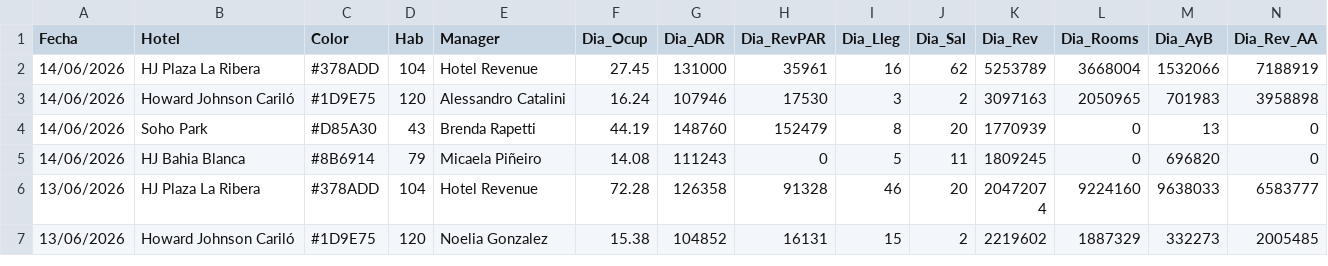
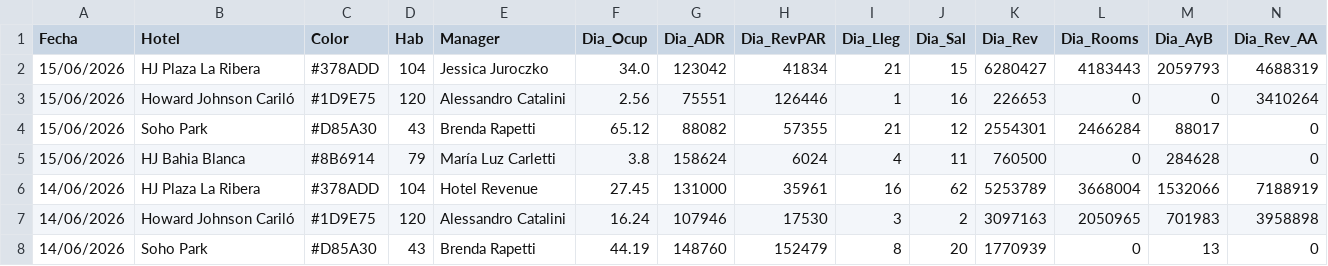
Before and after one commit to GTHHotelero/gth-dashboard, a CSV file: datos.csv, drawn as a sheet; only a part is shown; the shorter side is filled out with more unchanged rows; rows hold the shown columns only; the diff names each change by its address in the sheet, - before the commit and + after, or states it on an @@ line.

Commit message:
GTH · 16/06/2026 · auto

```diff
--- a/datos.csv
+++ b/datos.csv
+row 2: 15/06/2026 | HJ Plaza La Ribera | #378ADD | 104 | Jessica Juroczko | 34.0 | 123042 | 41834 | 21 | 15 | 6280427 | 4183443 | 2059793 | 4688319
+row 3: 15/06/2026 | Howard Johnson Cariló | #1D9E75 | 120 | Alessandro Catalini | 2.56 | 75551 | 126446 | 1 | 16 | 226653 | 0 | 0 | 3410264
+row 4: 15/06/2026 | Soho Park | #D85A30 | 43 | Brenda Rapetti | 65.12 | 88082 | 57355 | 21 | 12 | 2554301 | 2466284 | 88017 | 0
+row 5: 15/06/2026 | HJ Bahia Blanca | #8B6914 | 79 | María Luz Carletti | 3.8 | 158624 | 6024 | 4 | 11 | 760500 | 0 | 284628 | 0
```
